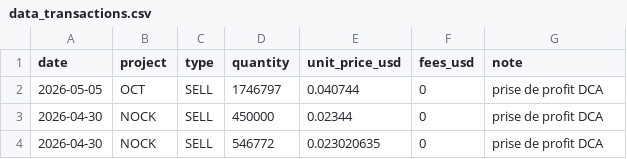
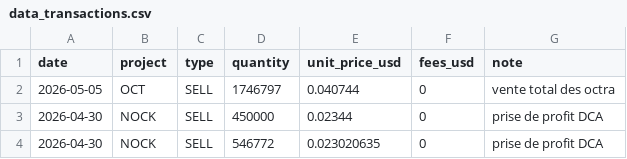
Before and after one commit to bwminingae/portfolio, a CSV file: data_transactions.csv, drawn as a sheet; only a part is shown.

Commit message:
Update data_transactions.csv

```diff
--- a/data_transactions.csv
+++ b/data_transactions.csv
@@ -1,3 +1,3 @@
 date,project,type,quantity,unit_price_usd,fees_usd,note
-2026-05-05,OCT,SELL,1746797,0.040744,0,prise de profit DCA
+2026-05-05,OCT,SELL,1746797,0.040744,0,vente total des octra
 2026-04-30,NOCK,SELL,450000,0.02344,0,prise de profit DCA
```
